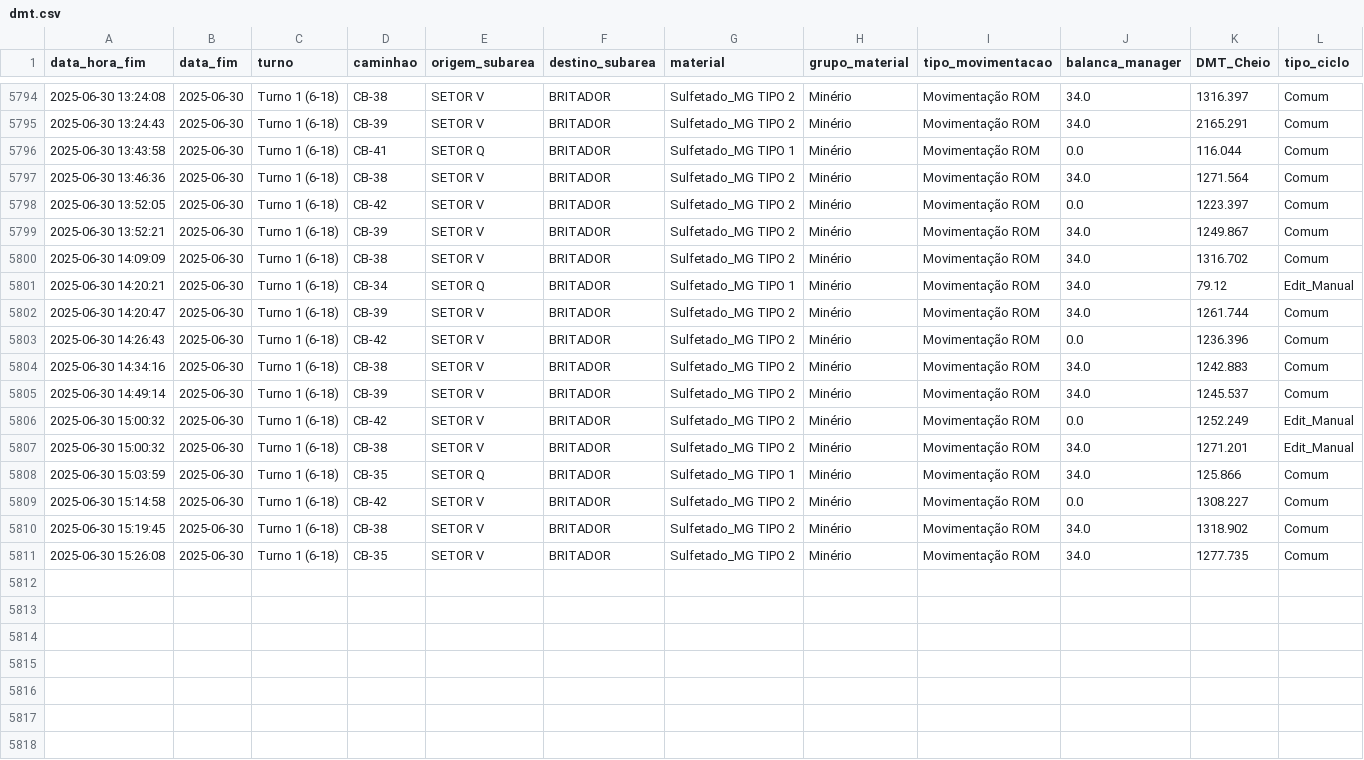
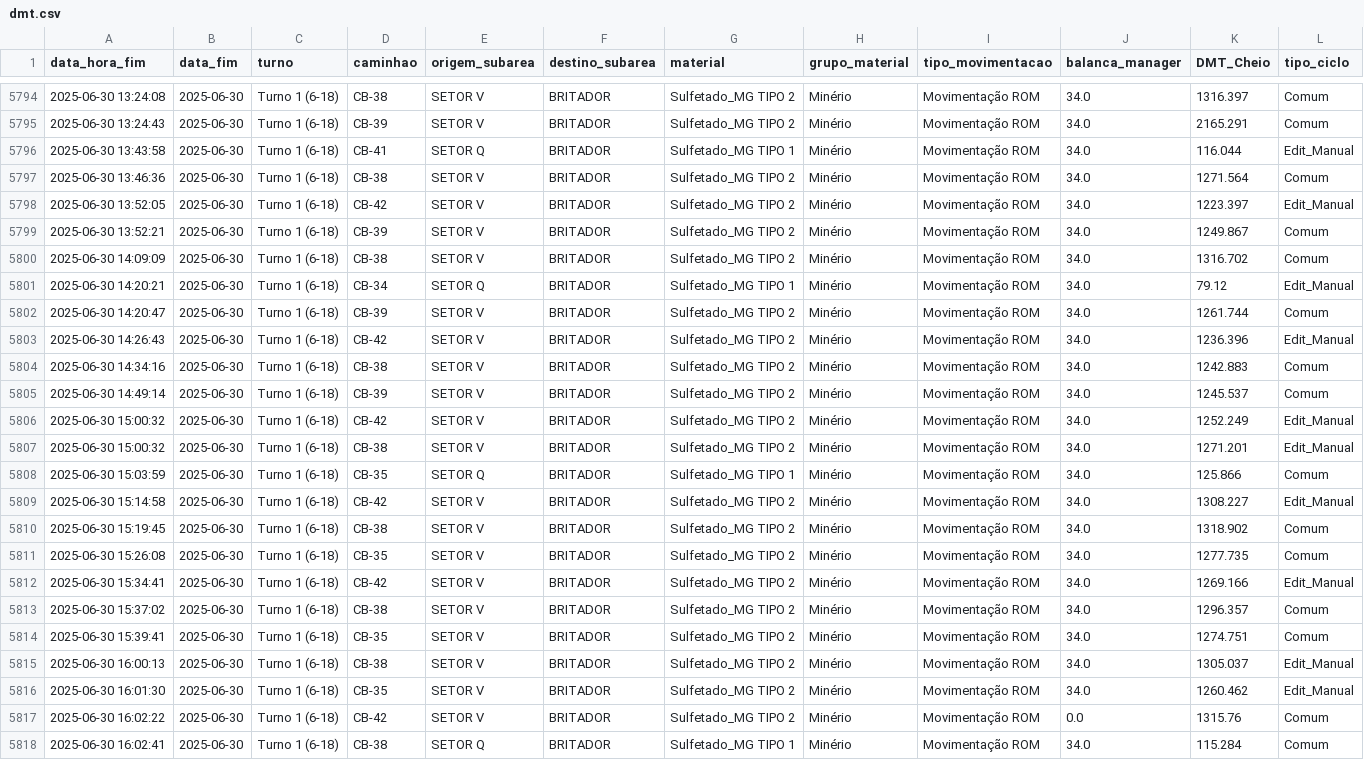
Before and after one commit to eduardosoros/app_controle_dmt, a CSV file: dados/dmt.csv, drawn as a sheet; only a part is shown, gaps mark what is left out.

Commit message:
Atualização automática via DSN de Usuário

```diff
--- a/dados/dmt.csv
+++ b/dados/dmt.csv
@@ -5795,5 +5795,5 @@ data_hora_fim,data_fim,turno,caminhao,origem_subarea,destino_subarea,material,gr
 2025-06-30 13:24:43,2025-06-30,Turno 1 (6-18),CB-39,SETOR V,BRITADOR,Sulfetado_MG TIPO 2,Minério,Movimentação ROM,34.0,2165.291,Comum
-2025-06-30 13:43:58,2025-06-30,Turno 1 (6-18),CB-41,SETOR Q,BRITADOR,Sulfetado_MG TIPO 1,Minério,Movimentação ROM,0.0,116.044,Comum
+2025-06-30 13:43:58,2025-06-30,Turno 1 (6-18),CB-41,SETOR Q,BRITADOR,Sulfetado_MG TIPO 1,Minério,Movimentação ROM,34.0,116.044,Edit_Manual
 2025-06-30 13:46:36,2025-06-30,Turno 1 (6-18),CB-38,SETOR V,BRITADOR,Sulfetado_MG TIPO 2,Minério,Movimentação ROM,34.0,1271.564,Comum
-2025-06-30 13:52:05,2025-06-30,Turno 1 (6-18),CB-42,SETOR V,BRITADOR,Sulfetado_MG TIPO 2,Minério,Movimentação ROM,0.0,1223.397,Comum
+2025-06-30 13:52:05,2025-06-30,Turno 1 (6-18),CB-42,SETOR V,BRITADOR,Sulfetado_MG TIPO 2,Minério,Movimentação ROM,34.0,1223.397,Edit_Manual
 2025-06-30 13:52:21,2025-06-30,Turno 1 (6-18),CB-39,SETOR V,BRITADOR,Sulfetado_MG TIPO 2,Minério,Movimentação ROM,34.0,1249.867,Comum
@@ -5802,10 +5802,17 @@ data_hora_fim,data_fim,turno,caminhao,origem_subarea,destino_subarea,material,gr
 2025-06-30 14:20:47,2025-06-30,Turno 1 (6-18),CB-39,SETOR V,BRITADOR,Sulfetado_MG TIPO 2,Minério,Movimentação ROM,34.0,1261.744,Comum
-2025-06-30 14:26:43,2025-06-30,Turno 1 (6-18),CB-42,SETOR V,BRITADOR,Sulfetado_MG TIPO 2,Minério,Movimentação ROM,0.0,1236.396,Comum
+2025-06-30 14:26:43,2025-06-30,Turno 1 (6-18),CB-42,SETOR V,BRITADOR,Sulfetado_MG TIPO 2,Minério,Movimentação ROM,34.0,1236.396,Edit_Manual
 2025-06-30 14:34:16,2025-06-30,Turno 1 (6-18),CB-38,SETOR V,BRITADOR,Sulfetado_MG TIPO 2,Minério,Movimentação ROM,34.0,1242.883,Comum
 2025-06-30 14:49:14,2025-06-30,Turno 1 (6-18),CB-39,SETOR V,BRITADOR,Sulfetado_MG TIPO 2,Minério,Movimentação ROM,34.0,1245.537,Comum
-2025-06-30 15:00:32,2025-06-30,Turno 1 (6-18),CB-42,SETOR V,BRITADOR,Sulfetado_MG TIPO 2,Minério,Movimentação ROM,0.0,1252.249,Edit_Manual
+2025-06-30 15:00:32,2025-06-30,Turno 1 (6-18),CB-42,SETOR V,BRITADOR,Sulfetado_MG TIPO 2,Minério,Movimentação ROM,34.0,1252.249,Edit_Manual
 2025-06-30 15:00:32,2025-06-30,Turno 1 (6-18),CB-38,SETOR V,BRITADOR,Sulfetado_MG TIPO 2,Minério,Movimentação ROM,34.0,1271.201,Edit_Manual
 2025-06-30 15:03:59,2025-06-30,Turno 1 (6-18),CB-35,SETOR Q,BRITADOR,Sulfetado_MG TIPO 1,Minério,Movimentação ROM,34.0,125.866,Comum
-2025-06-30 15:14:58,2025-06-30,Turno 1 (6-18),CB-42,SETOR V,BRITADOR,Sulfetado_MG TIPO 2,Minério,Movimentação ROM,0.0,1308.227,Comum
+2025-06-30 15:14:58,2025-06-30,Turno 1 (6-18),CB-42,SETOR V,BRITADOR,Sulfetado_MG TIPO 2,Minério,Movimentação ROM,34.0,1308.227,Edit_Manual
 2025-06-30 15:19:45,2025-06-30,Turno 1 (6-18),CB-38,SETOR V,BRITADOR,Sulfetado_MG TIPO 2,Minério,Movimentação ROM,34.0,1318.902,Comum
 2025-06-30 15:26:08,2025-06-30,Turno 1 (6-18),CB-35,SETOR V,BRITADOR,Sulfetado_MG TIPO 2,Minério,Movimentação ROM,34.0,1277.735,Comum
+2025-06-30 15:34:41,2025-06-30,Turno 1 (6-18),CB-42,SETOR V,BRITADOR,Sulfetado_MG TIPO 2,Minério,Movimentação ROM,34.0,1269.166,Edit_Manual
+2025-06-30 15:37:02,2025-06-30,Turno 1 (6-18),CB-38,SETOR V,BRITADOR,Sulfetado_MG TIPO 2,Minério,Movimentação ROM,34.0,1296.357,Comum
+2025-06-30 15:39:41,2025-06-30,Turno 1 (6-18),CB-35,SETOR V,BRITADOR,Sulfetado_MG TIPO 2,Minério,Movimentação ROM,34.0,1274.751,Comum
+2025-06-30 16:00:13,2025-06-30,Turno 1 (6-18),CB-38,SETOR V,BRITADOR,Sulfetado_MG TIPO 2,Minério,Movimentação ROM,34.0,1305.037,Edit_Manual
+2025-06-30 16:01:30,2025-06-30,Turno 1 (6-18),CB-35,SETOR V,BRITADOR,Sulfetado_MG TIPO 2,Minério,Movimentação ROM,34.0,1260.462,Edit_Manual
+2025-06-30 16:02:22,2025-06-30,Turno 1 (6-18),CB-42,SETOR V,BRITADOR,Sulfetado_MG TIPO 2,Minério,Movimentação ROM,0.0,1315.76,Comum
+2025-06-30 16:02:41,2025-06-30,Turno 1 (6-18),CB-38,SETOR Q,BRITADOR,Sulfetado_MG TIPO 1,Minério,Movimentação ROM,34.0,115.284,Comum
```
